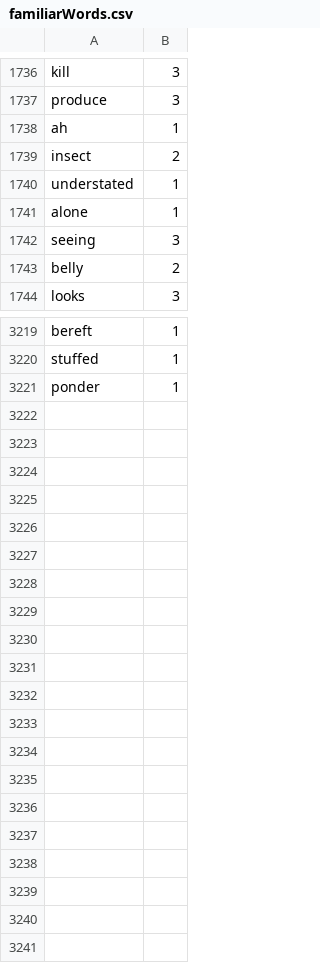
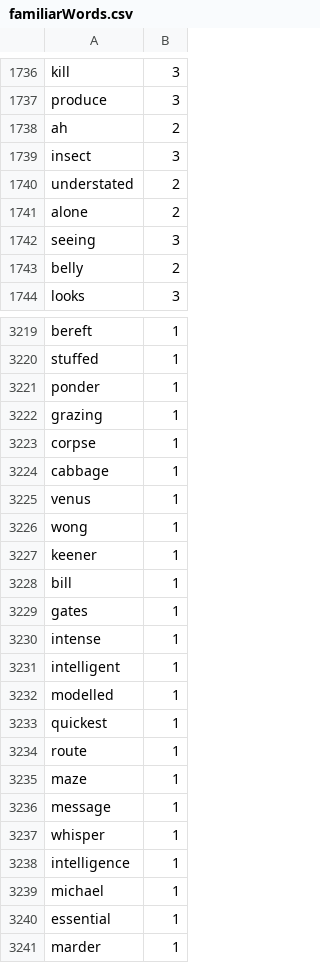
Before and after one commit to Elon-Mao/dictation, a CSV file: public/familiarWords.csv, drawn as a sheet; only a part is shown, gaps mark what is left out; the diff covers the shown part only.

```diff
--- a/public/familiarWords.csv
+++ b/public/familiarWords.csv
@@ -1737,6 +1737,6 @@ kill,3,
 produce,3,
-ah,1,
-insect,2,
-understated,1,
-alone,1,
+ah,2,
+insect,3,
+understated,2,
+alone,2,
 seeing,3,
@@ -3221,0 +3222,20 @@ ponder,1
+grazing,1,
+corpse,1,
+cabbage,1,
+venus,1,
+wong,1,
+keener,1,
+bill,1,
+gates,1,
+intense,1,
+intelligent,1,
+modelled,1,
+quickest,1,
+route,1,
+maze,1,
+message,1,
+whisper,1,
+intelligence,1,
+michael,1,
+essential,1,
+marder,1
```
Also changed, not shown: 36 edited cells elsewhere in this file, 1 other file.
